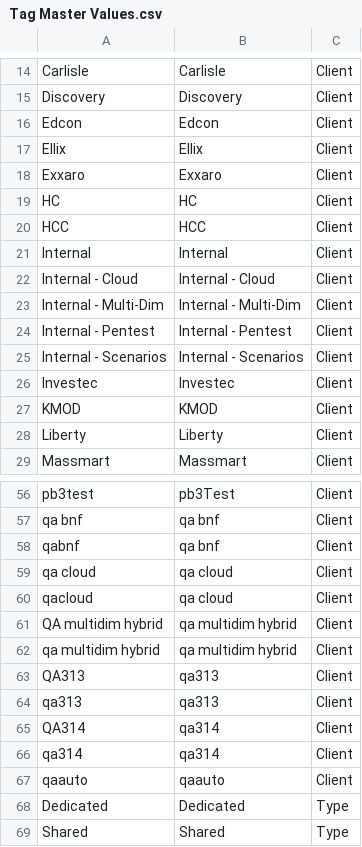
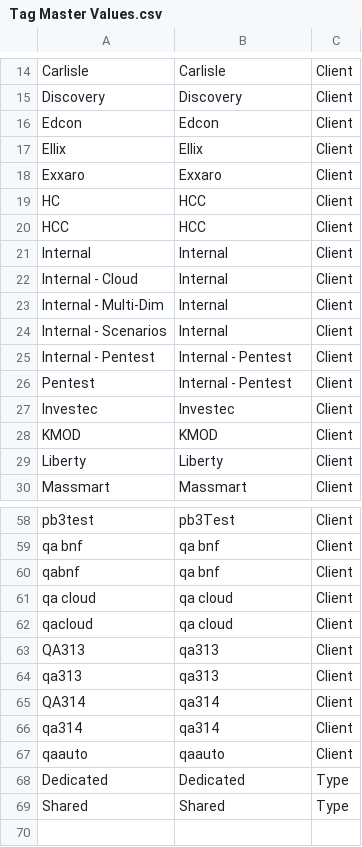
Before and after one commit to smythemm/Text-Matching, a CSV file: result/Tag Master Values.csv, drawn as a sheet; only a part is shown, gaps mark what is left out; the diff covers the shown part only.

```diff
--- a/result/Tag Master Values.csv
+++ b/result/Tag Master Values.csv
@@ -18,9 +18,10 @@ Ellix,Ellix,Client
 Exxaro,Exxaro,Client
-HC,HC,Client
+HC,HCC,Client
 HCC,HCC,Client
 Internal,Internal,Client
-Internal - Cloud,Internal - Cloud,Client
-Internal - Multi-Dim,Internal - Multi-Dim,Client
+Internal - Cloud,Internal,Client
+Internal - Multi-Dim,Internal,Client
+Internal - Scenarios,Internal,Client
 Internal - Pentest,Internal - Pentest,Client
-Internal - Scenarios,Internal - Scenarios,Client
+Pentest,Internal - Pentest,Client
 Investec,Investec,Client
@@ -60,4 +62,2 @@ qa cloud,qa cloud,Client
 qacloud,qa cloud,Client
-QA multidim hybrid,qa multidim hybrid,Client
-qa multidim hybrid,qa multidim hybrid,Client
 QA313,qa313,Client
```
Also changed, not shown: 8 added rows, 7 removed rows and 2 edited cells elsewhere in this file, 3 other files.
